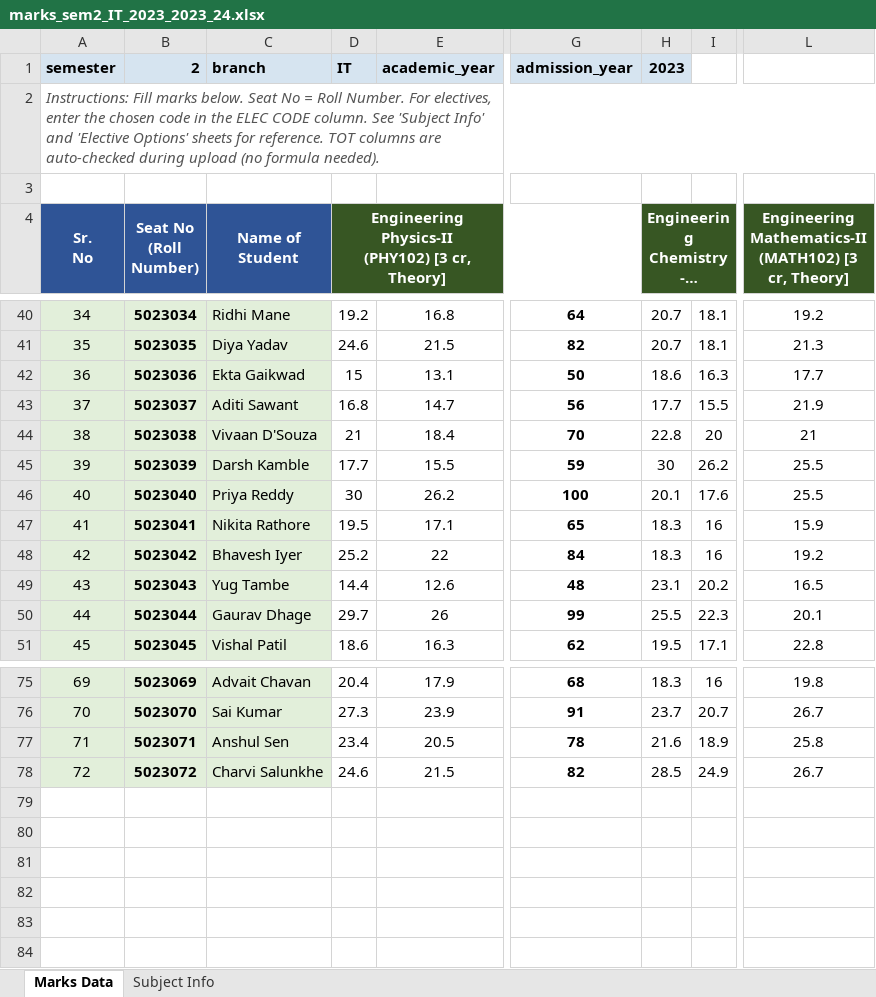
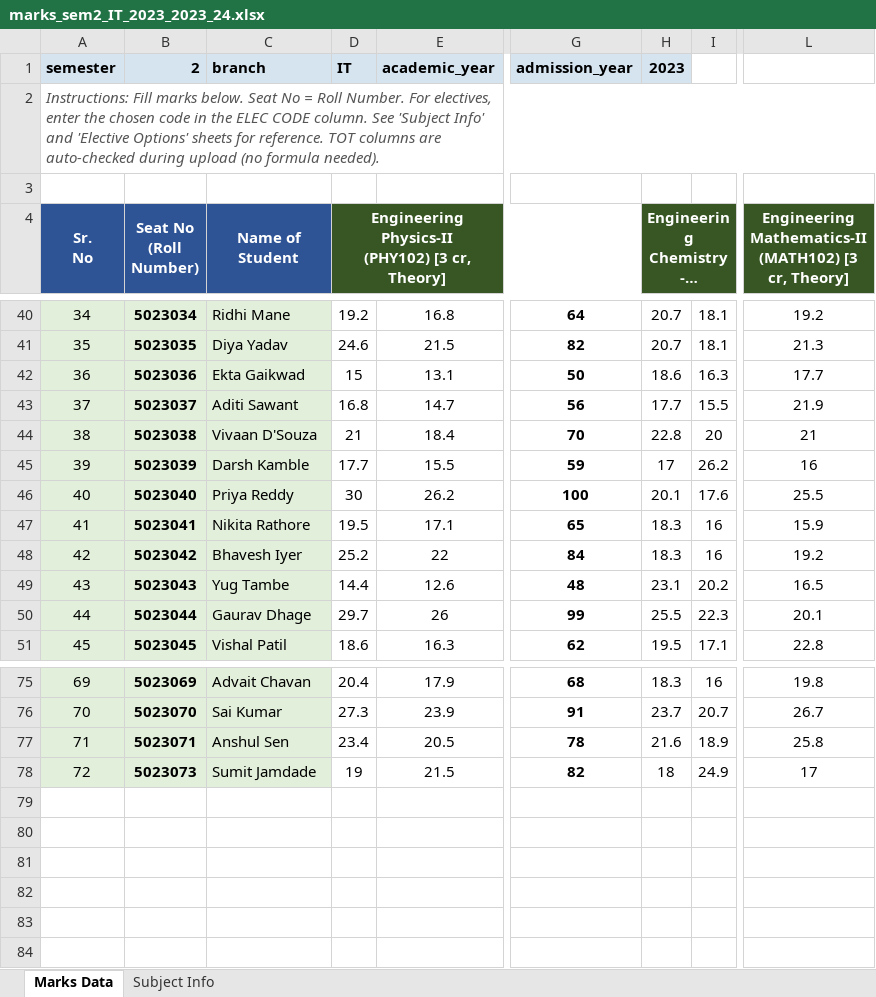
Before and after one commit to minproj1562/agentic_ai_advisor, an Excel workbook: academic-advisor/academic-advisor-backend/exported_marks/marks_sem2_IT_2023_2023_24.xlsx, sheet Marks Data, drawn as a sheet; only a part is shown, gaps mark what is left out; long unchanged cells end in …; values as stored, in another font and other column widths than the file's, no borders; the diff names each change by its address in the sheet, - before the commit and + after, or states it on an @@ line.

```diff
--- a/academic-advisor/academic-advisor-backend/exported_marks/marks_sem2_IT_2023_2023_24.xlsx (sheet Marks Data)
+++ b/academic-advisor/academic-advisor-backend/exported_marks/marks_sem2_IT_2023_2023_24.xlsx (sheet Marks Data)
-H45: 30
+H45: 17
-L45: 25.5
+L45: 16
-B78 (Seat No (Roll Number)): 5023072
+B78 (Seat No (Roll Number)): 5023073
-C78 (Name of Student): Charvi Salunkhe
+C78 (Name of Student): Sumit Jamdade
-D78: 24.6
+D78: 19
-H78: 28.5
+H78: 18
-L78: 26.7
+L78: 17
```
Also changed, not shown: academic-advisor/academic-advisor-backend/exported_marks/marks_sem1_IT_2024_2024_25.xlsx, academic-advisor/academic-advisor-backend/exported_marks/marks_sem6_IT_2023_2025_26.xlsx, 14 other files.
